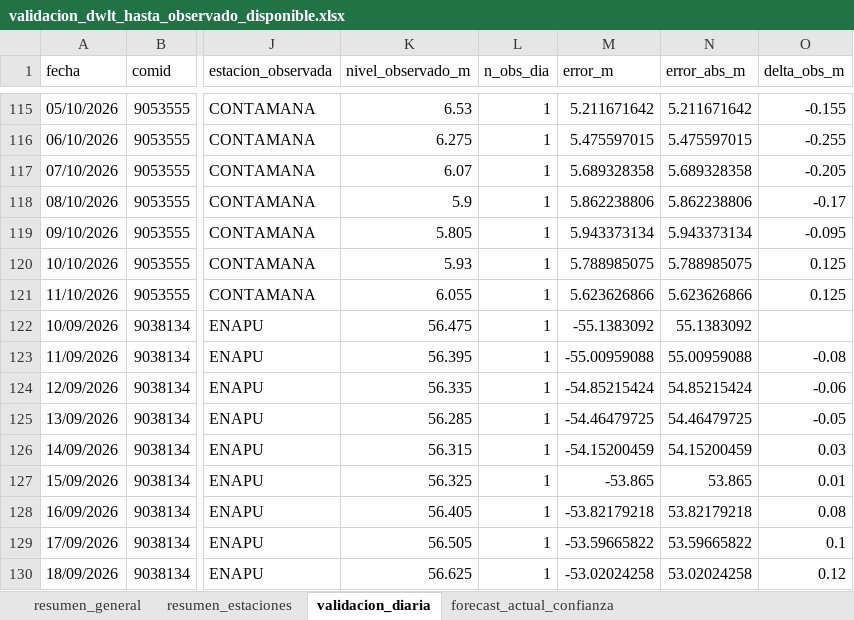
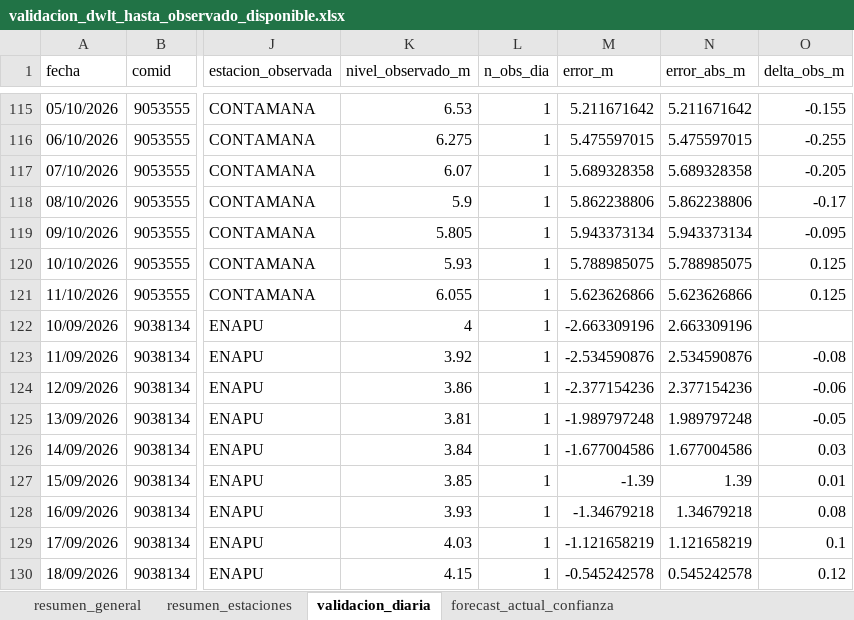
Before and after one commit to KURONO23/LoretoNivelesaCaudales, an Excel workbook: outputs/validacion_dwlt_hasta_observado_disponible.xlsx, sheet validacion_diaria, drawn as a sheet; only a part is shown, gaps mark what is left out; values as stored, in another font and other column widths than the file's, no borders; the diff covers the shown part only; the diff names each change by its address in the sheet, - before the commit and + after, or states it on an @@ line.

```diff
--- a/outputs/validacion_dwlt_hasta_observado_disponible.xlsx (sheet validacion_diaria)
+++ b/outputs/validacion_dwlt_hasta_observado_disponible.xlsx (sheet validacion_diaria)
-K122 (nivel_observado_m): 56.475
+K122 (nivel_observado_m): 4
-M122 (error_m): -55.1383092
+M122 (error_m): -2.663309196
-N122 (error_abs_m): 55.1383092
+N122 (error_abs_m): 2.663309196
-K123 (nivel_observado_m): 56.395
+K123 (nivel_observado_m): 3.92
-M123 (error_m): -55.00959088
+M123 (error_m): -2.534590876
-N123 (error_abs_m): 55.00959088
+N123 (error_abs_m): 2.534590876
-K124 (nivel_observado_m): 56.335
+K124 (nivel_observado_m): 3.86
-M124 (error_m): -54.85215424
+M124 (error_m): -2.377154236
-N124 (error_abs_m): 54.85215424
+N124 (error_abs_m): 2.377154236
-K125 (nivel_observado_m): 56.285
+K125 (nivel_observado_m): 3.81
-M125 (error_m): -54.46479725
+M125 (error_m): -1.989797248
-N125 (error_abs_m): 54.46479725
+N125 (error_abs_m): 1.989797248
-K126 (nivel_observado_m): 56.315
+K126 (nivel_observado_m): 3.84
-M126 (error_m): -54.15200459
+M126 (error_m): -1.677004586
-N126 (error_abs_m): 54.15200459
+N126 (error_abs_m): 1.677004586
-K127 (nivel_observado_m): 56.325
+K127 (nivel_observado_m): 3.85
-M127 (error_m): -53.865
+M127 (error_m): -1.39
-N127 (error_abs_m): 53.865
+N127 (error_abs_m): 1.39
-K128 (nivel_observado_m): 56.405
+K128 (nivel_observado_m): 3.93
-M128 (error_m): -53.82179218
+M128 (error_m): -1.34679218
-N128 (error_abs_m): 53.82179218
+N128 (error_abs_m): 1.34679218
-K129 (nivel_observado_m): 56.505
+K129 (nivel_observado_m): 4.03
-M129 (error_m): -53.59665822
+M129 (error_m): -1.121658219
-N129 (error_abs_m): 53.59665822
+N129 (error_abs_m): 1.121658219
-K130 (nivel_observado_m): 56.625
+K130 (nivel_observado_m): 4.15
-M130 (error_m): -53.02024258
+M130 (error_m): -0.545242578
-N130 (error_abs_m): 53.02024258
+N130 (error_abs_m): 0.545242578
```
Also changed, not shown: 62 edited cells elsewhere in this sheet, sheet resumen_estaciones, sheet forecast_actual_confianza, outputs/metricas_dwlt_estaciones.xlsx, outputs/pronostico_nivel_7dias_estaciones.xlsx, 9 other files.
